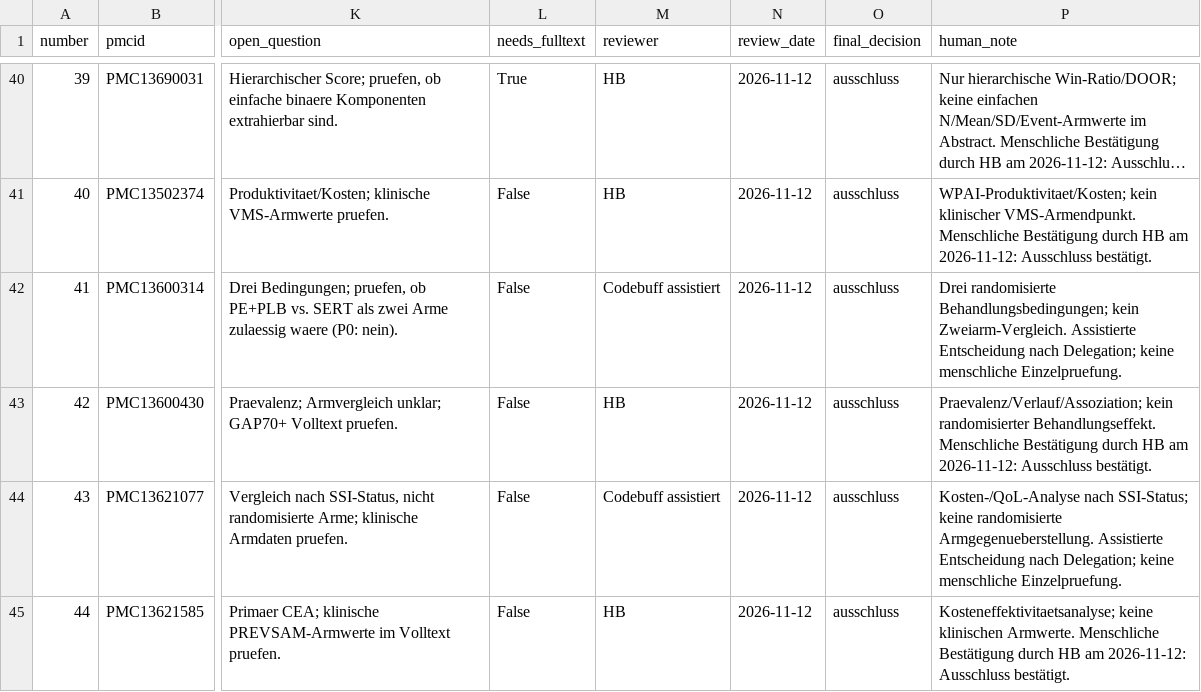
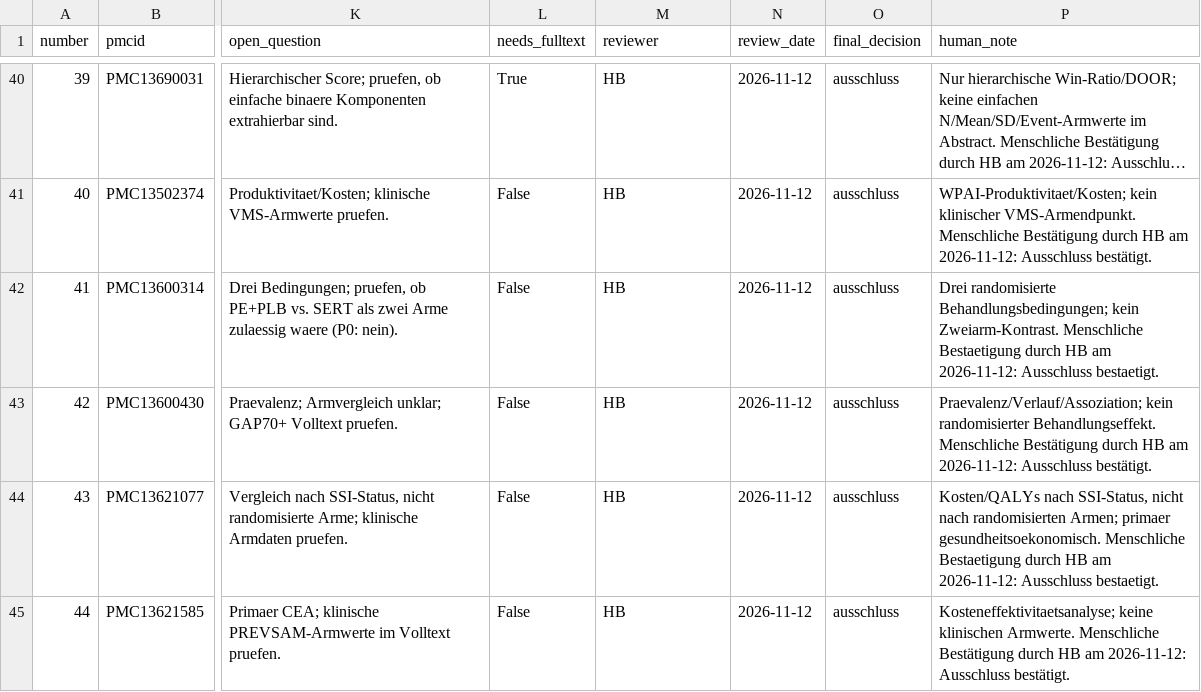
Before and after one commit to bauerhartmut/meta-analysis-agent, a CSV file: public_benchmark/evaluation/c1_pilot/holdout_p0_20261112/manual_review_signoff_v1.csv, drawn as a sheet; only a part is shown, gaps mark what is left out; long unchanged cells end in …; the diff covers the shown part only; the diff names each change by its address in the sheet, - before the commit and + after, or states it on an @@ line.

```diff
--- a/public_benchmark/evaluation/c1_pilot/holdout_p0_20261112/manual_review_signoff_v1.csv
+++ b/public_benchmark/evaluation/c1_pilot/holdout_p0_20261112/manual_review_signoff_v1.csv
-M42 (reviewer): Codebuff assistiert
+M42 (reviewer): HB
-P42 (human_note): …Behandlungsbedingungen; kein Zweiarm-Vergleich. Assistierte Entscheidung nach Delegation; keine menschliche Einzelpruefung.
+P42 (human_note): …Behandlungsbedingungen; kein Zweiarm-Kontrast. Menschliche Bestaetigung durch HB am 2026-11-12: Ausschluss bestaetigt.
-M44 (reviewer): Codebuff assistiert
+M44 (reviewer): HB
-P44 (human_note): Kosten-/QoL-Analyse nach SSI-Status; keine randomisierte Armgegenueberstellung. Assistierte Entscheidung nach Delegation; keine menschliche Einzelpruefung.
+P44 (human_note): Kosten/QALYs nach SSI-Status, nicht nach randomisierten Armen; primaer gesundheitsoekonomisch. Menschliche Bestaetigung durch HB am 2026-11-12: Ausschluss bestaetigt.
```
Also changed, not shown: 16 edited cells elsewhere in this file, 15 other files.
